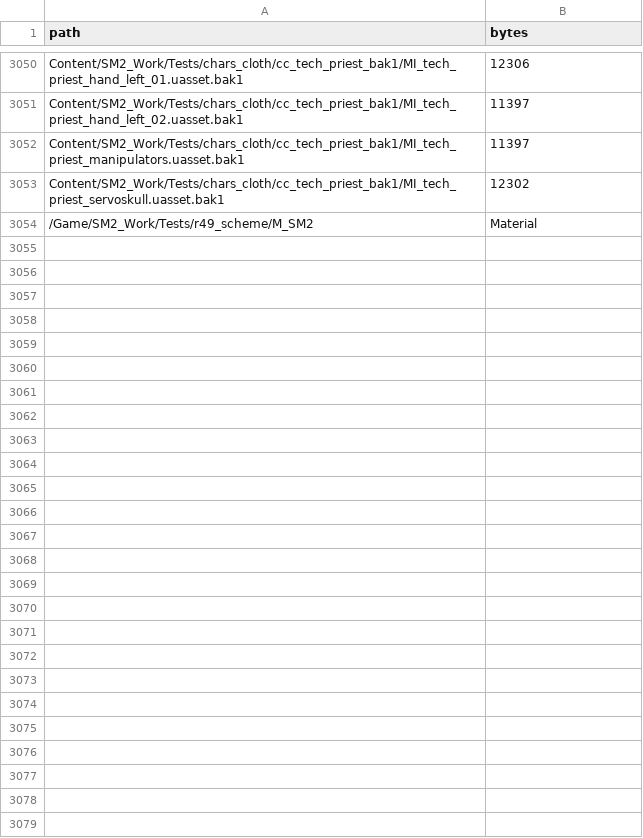
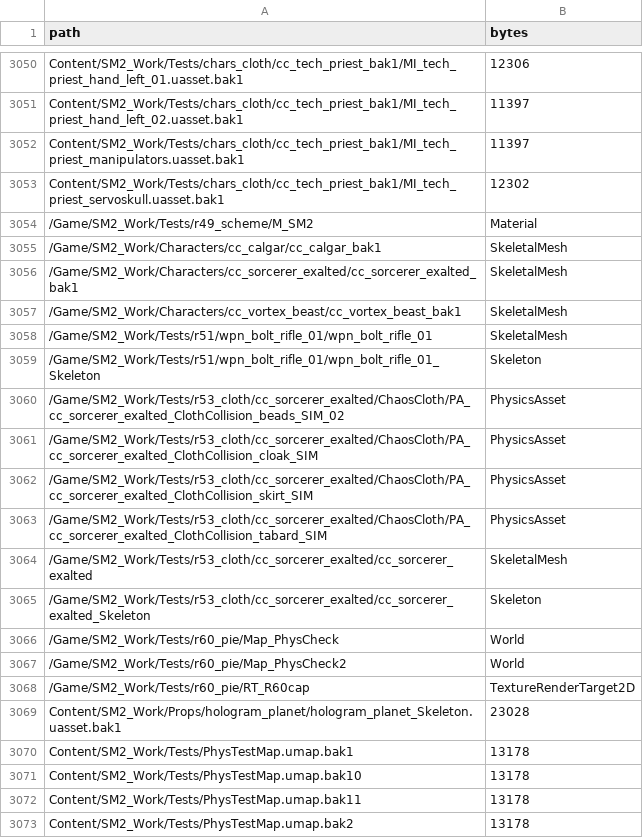
Before and after one commit to Baegovda/ForgeLens, a TSV file: docs/handoff/CLEANUP_DELETED.tsv, drawn as a sheet; only a part is shown, gaps mark what is left out; the diff covers the shown part only; the diff names each change by its address in the sheet, - before the commit and + after, or states it on an @@ line.

```diff
--- a/docs/handoff/CLEANUP_DELETED.tsv
+++ b/docs/handoff/CLEANUP_DELETED.tsv
+row 3055: /Game/SM2_Work/Characters/cc_calgar/cc_calgar_bak1 | SkeletalMesh
+row 3056: /Game/SM2_Work/Characters/cc_sorcerer_exalted/cc_sorcerer_exalted_bak1 | SkeletalMesh
+row 3057: /Game/SM2_Work/Characters/cc_vortex_beast/cc_vortex_beast_bak1 | SkeletalMesh
+row 3058: /Game/SM2_Work/Tests/r51/wpn_bolt_rifle_01/wpn_bolt_rifle_01 | SkeletalMesh
+row 3059: /Game/SM2_Work/Tests/r51/wpn_bolt_rifle_01/wpn_bolt_rifle_01_Skeleton | Skeleton
+row 3060: /Game/SM2_Work/Tests/r53_cloth/cc_sorcerer_exalted/ChaosCloth/PA_cc_sorcerer_exalted_ClothCollision_beads_SIM_02 | PhysicsAsset
+row 3061: /Game/SM2_Work/Tests/r53_cloth/cc_sorcerer_exalted/ChaosCloth/PA_cc_sorcerer_exalted_ClothCollision_cloak_SIM | PhysicsAsset
+row 3062: /Game/SM2_Work/Tests/r53_cloth/cc_sorcerer_exalted/ChaosCloth/PA_cc_sorcerer_exalted_ClothCollision_skirt_SIM | PhysicsAsset
+row 3063: /Game/SM2_Work/Tests/r53_cloth/cc_sorcerer_exalted/ChaosCloth/PA_cc_sorcerer_exalted_ClothCollision_tabard_SIM | PhysicsAsset
+row 3064: /Game/SM2_Work/Tests/r53_cloth/cc_sorcerer_exalted/cc_sorcerer_exalted | SkeletalMesh
+row 3065: /Game/SM2_Work/Tests/r53_cloth/cc_sorcerer_exalted/cc_sorcerer_exalted_Skeleton | Skeleton
+row 3066: /Game/SM2_Work/Tests/r60_pie/Map_PhysCheck | World
+row 3067: /Game/SM2_Work/Tests/r60_pie/Map_PhysCheck2 | World
+row 3068: /Game/SM2_Work/Tests/r60_pie/RT_R60cap | TextureRenderTarget2D
+row 3069: Content/SM2_Work/Props/hologram_planet/hologram_planet_Skeleton.uasset.bak1 | 23028
+row 3070: Content/SM2_Work/Tests/PhysTestMap.umap.bak1 | 13178
+row 3071: Content/SM2_Work/Tests/PhysTestMap.umap.bak10 | 13178
+row 3072: Content/SM2_Work/Tests/PhysTestMap.umap.bak11 | 13178
+row 3073: Content/SM2_Work/Tests/PhysTestMap.umap.bak2 | 13178
```
Also changed, not shown: 12 added rows elsewhere in this file, 3 other files.
